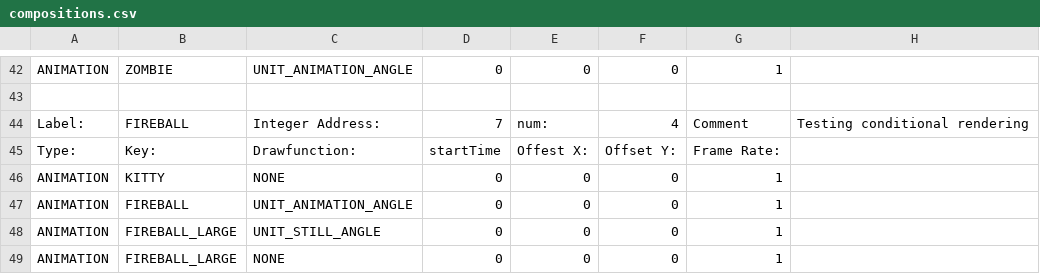
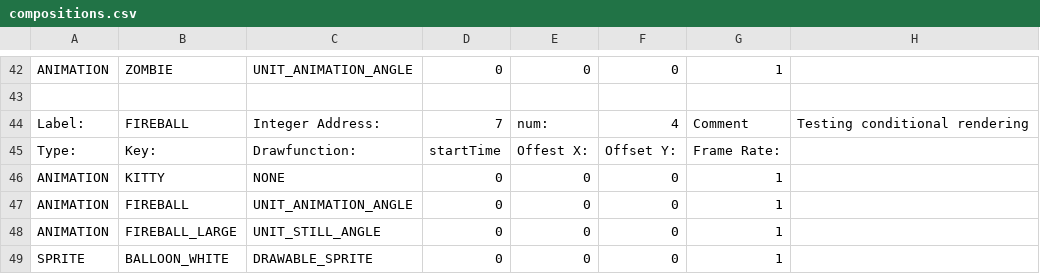
Before and after one commit to BostonBrooks/Spaghetti_Graveyard_Zero_2026, a CSV file: games/game0/maps/skellychase/graphics/compositions.csv, drawn as a sheet; only a part is shown, gaps mark what is left out.

```diff
--- a/games/game0/maps/skellychase/graphics/compositions.csv
+++ b/games/game0/maps/skellychase/graphics/compositions.csv
@@ -48,2 +48,2 @@ ANIMATION,FIREBALL,UNIT_ANIMATION_ANGLE,0,0,0,1,
 ANIMATION,FIREBALL_LARGE,UNIT_STILL_ANGLE,0,0,0,1,
-ANIMATION,FIREBALL_LARGE,NONE,0,0,0,1,
+SPRITE,BALLOON_WHITE,DRAWABLE_SPRITE,0,0,0,1,
```
Also changed, not shown: 7 other files.
